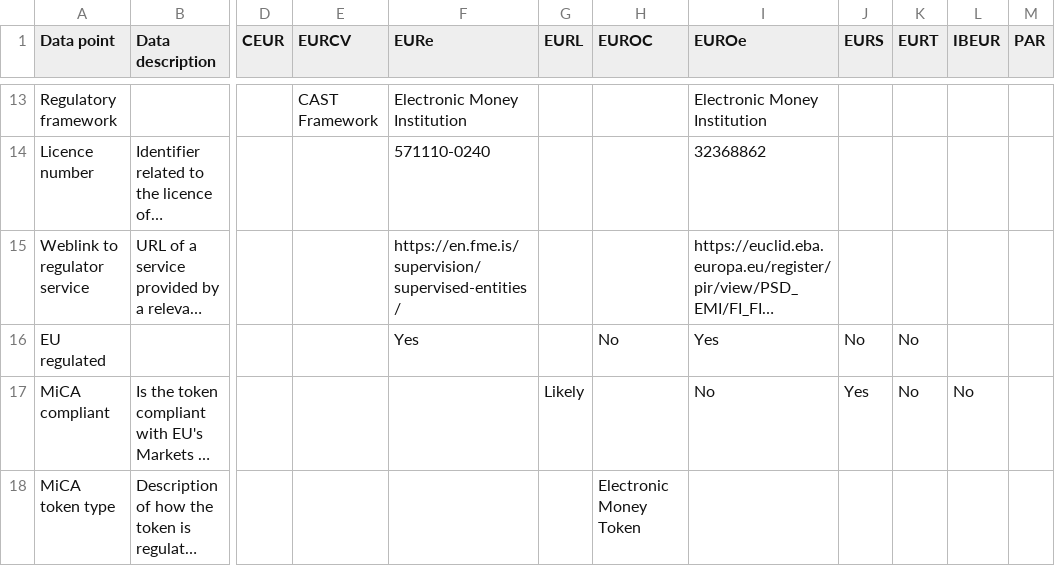
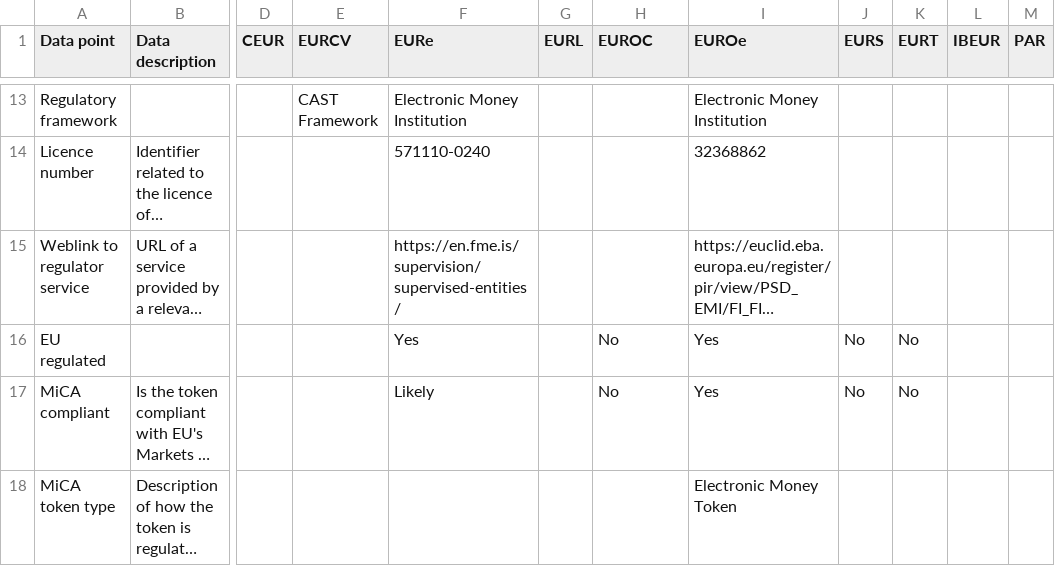
Before and after one commit to roinevirta/euro-stablecoin-research, a CSV file: IssuerData.csv, drawn as a sheet; only a part is shown, gaps mark what is left out; long unchanged cells end in …; the diff names each change by its address in the sheet, - before the commit and + after, or states it on an @@ line.

Commit message:
fix

```diff
--- a/IssuerData.csv
+++ b/IssuerData.csv
-F17 (EURe): (empty)
+F17 (EURe): Likely
-G17 (EURL): Likely
+G17 (EURL): (empty)
-H17 (EUROC): (empty)
+H17 (EUROC): No
-I17 (EUROe): No
+I17 (EUROe): Yes
-J17 (EURS): Yes
+J17 (EURS): No
-L17 (IBEUR): No
+L17 (IBEUR): (empty)
-H18 (EUROC): Electronic Money Token
+H18 (EUROC): (empty)
-I18 (EUROe): (empty)
+I18 (EUROe): Electronic Money Token
```
